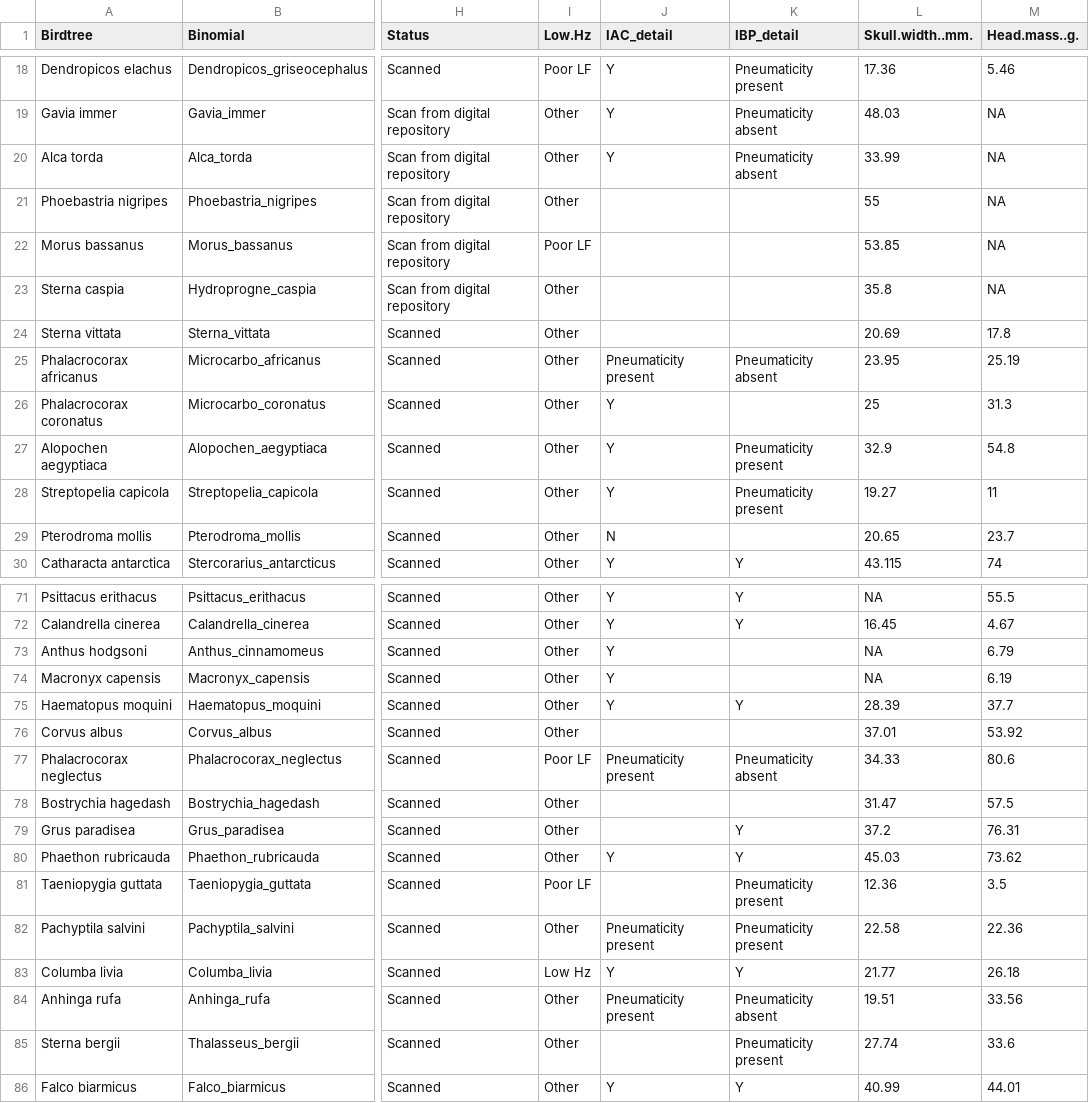
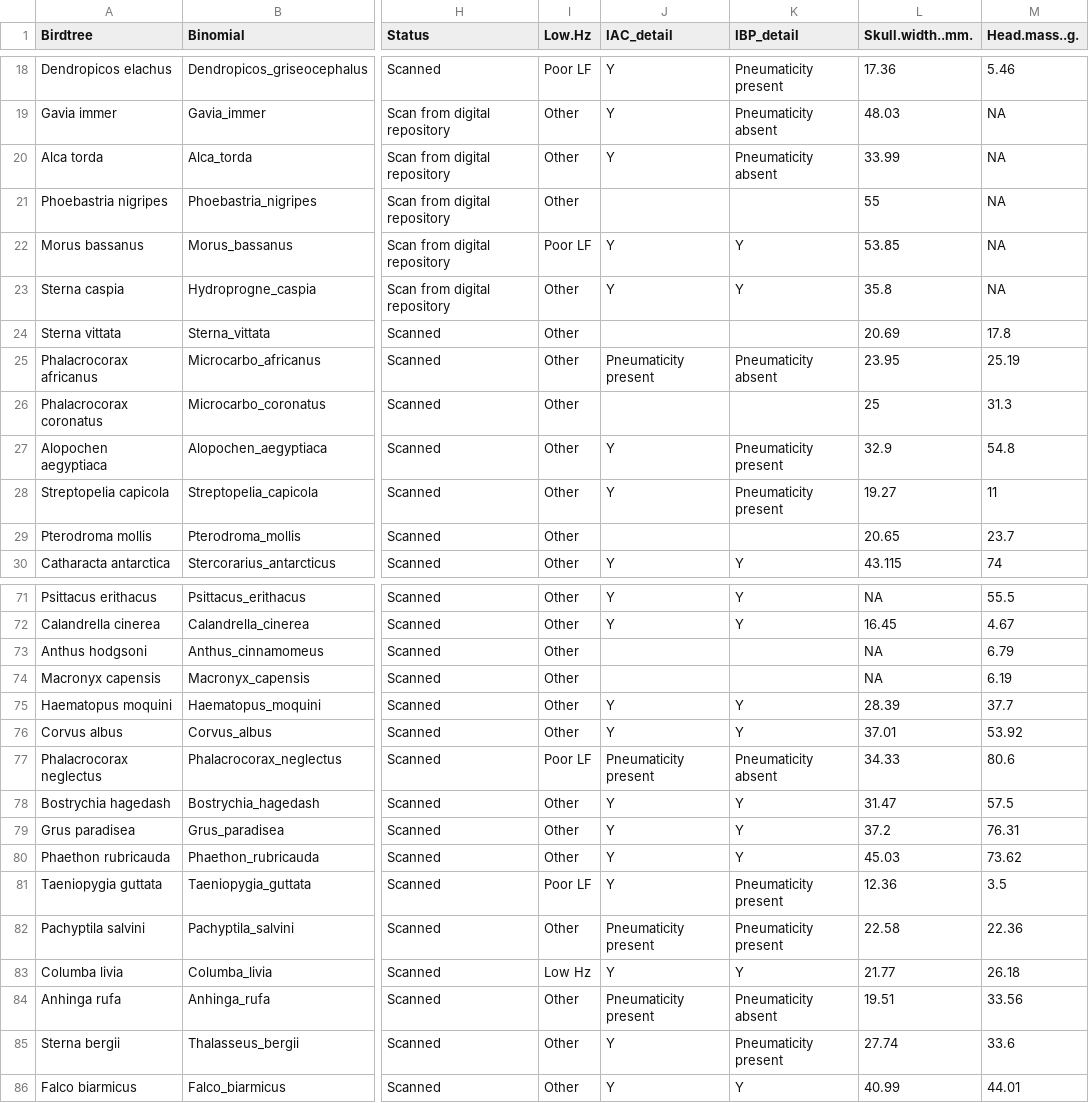
Before and after one commit to jzeyl/A-T-Statistics, a CSV file: data Nov 17_.csv, drawn as a sheet; only a part is shown, gaps mark what is left out; the diff covers the shown part only; the diff names each change by its address in the sheet, - before the commit and + after, or states it on an @@ line.

Commit message:
update IAC/IBP data, plotting phylo scripts

```diff
--- a/data Nov 17_.csv
+++ b/data Nov 17_.csv
-J22:J23 (IAC_detail): (empty)
+J22:J23 (IAC_detail): Y
-K22:K23 (IBP_detail): (empty)
+K22:K23 (IBP_detail): Y
-J26 (IAC_detail): Y
+J26 (IAC_detail): (empty)
-J29 (IAC_detail): N
+J29 (IAC_detail): (empty)
-J73:J74 (IAC_detail): Y
+J73:J74 (IAC_detail): (empty)
-J76 (IAC_detail): (empty)
+J76 (IAC_detail): Y
-K76 (IBP_detail): (empty)
+K76 (IBP_detail): Y
-J78:J79 (IAC_detail): (empty)
+J78:J79 (IAC_detail): Y
-K78 (IBP_detail): (empty)
+K78 (IBP_detail): Y
-J81 (IAC_detail): (empty)
+J81 (IAC_detail): Y
-J85 (IAC_detail): (empty)
+J85 (IAC_detail): Y
```
Also changed, not shown: 9 edited cells elsewhere in this file, 3 other files.
